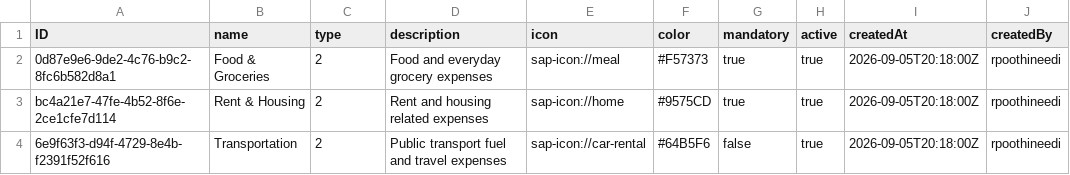
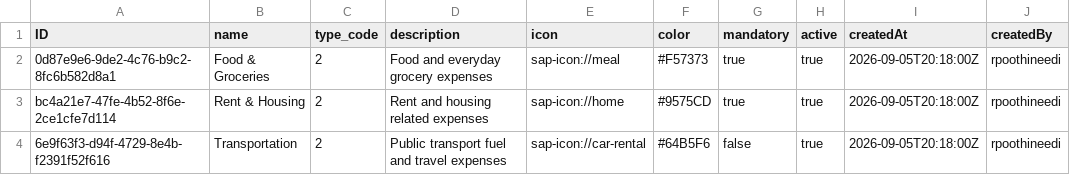
Before and after one commit to rimo-de/expense-tracker-cap, a CSV file: db/data/expense.tracker-Categories.csv, drawn as a sheet; only a part is shown; the diff names each change by its address in the sheet, - before the commit and + after, or states it on an @@ line.

Commit message:
Categories App

```diff
--- a/db/data/expense.tracker-Categories.csv
+++ b/db/data/expense.tracker-Categories.csv
-C1: type
+C1: type_code
```
Also changed, not shown: 26 other files.
